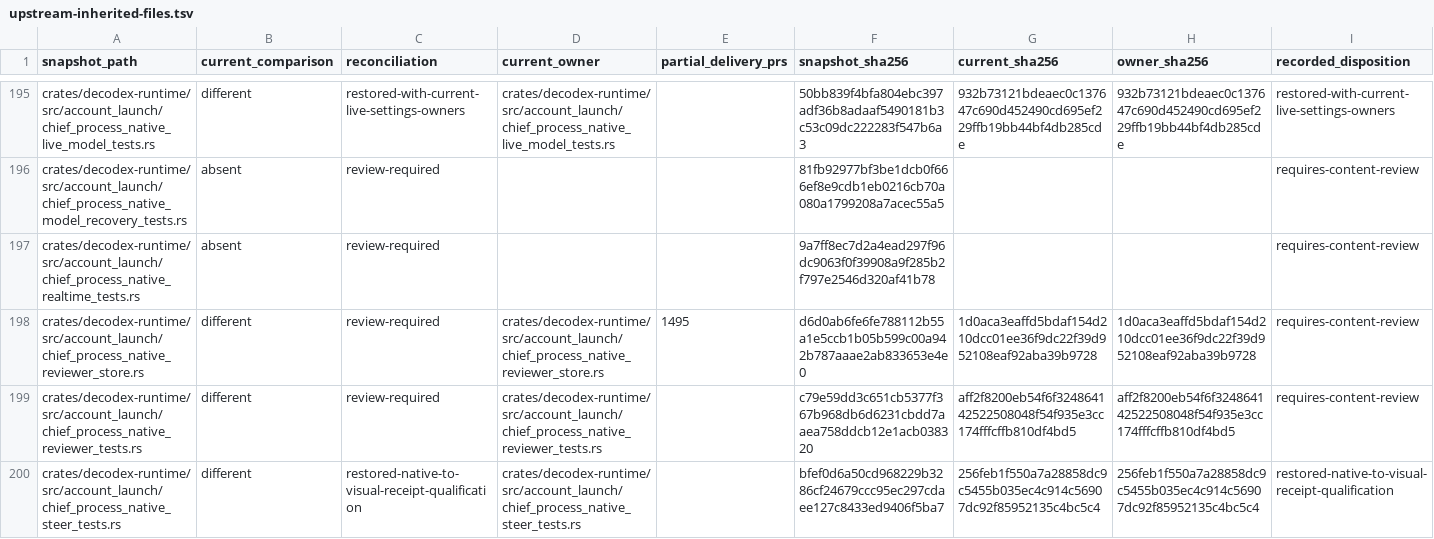
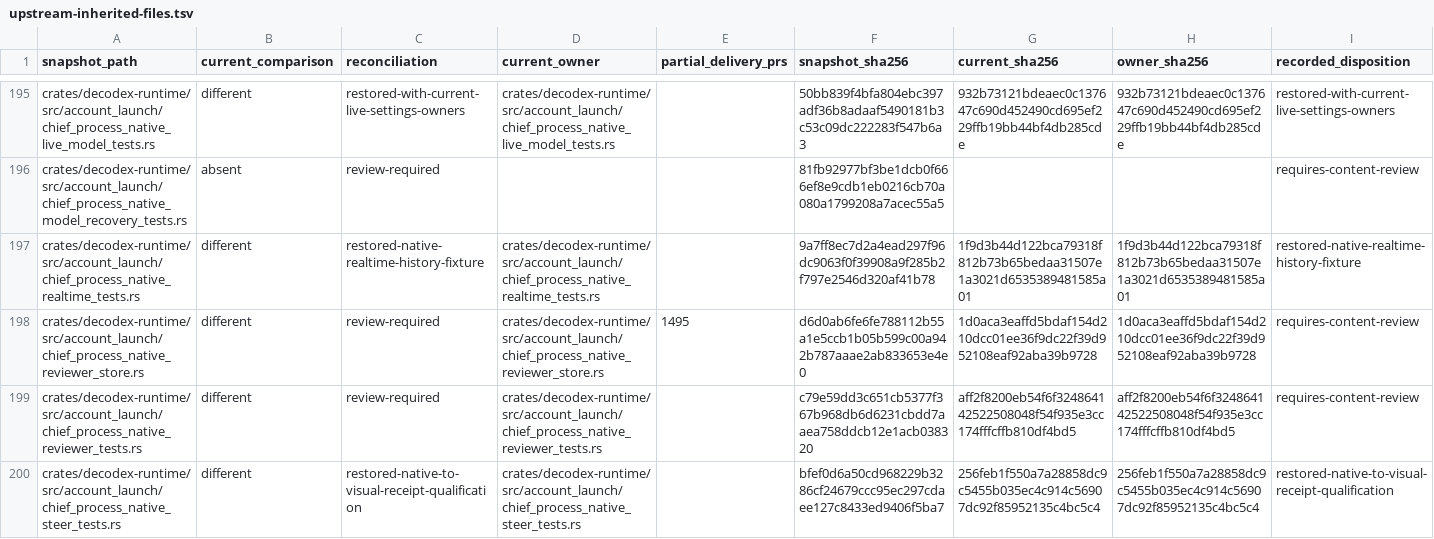
Before and after one commit to acg-box/decodex, a TSV file: work/upstream-inherited-files.tsv, drawn as a sheet; only a part is shown, gaps mark what is left out; the diff covers the shown part only.

Commit message:
Restore realtime history and voice tail qualification

```diff
--- a/work/upstream-inherited-files.tsv
+++ b/work/upstream-inherited-files.tsv
@@ -196,3 +196,3 @@ crates/decodex-runtime/src/account_launch/chief_process_native_live_model_tests.
 crates/decodex-runtime/src/account_launch/chief_process_native_model_recovery_tests.rs	absent	review-required			81fb92977bf3be1dcb0f666ef8e9cdb1eb0216cb70a080a1799208a7acec55a5			requires-content-review
-crates/decodex-runtime/src/account_launch/chief_process_native_realtime_tests.rs	absent	review-required			9a7ff8ec7d2a4ead297f96dc9063f0f39908a9f285b2f797e2546d320af41b78			requires-content-review
+crates/decodex-runtime/src/account_launch/chief_process_native_realtime_tests.rs	different	restored-native-realtime-history-fixture	crates/decodex-runtime/src/account_launch/chief_process_native_realtime_tests.rs		9a7ff8ec7d2a4ead297f96dc9063f0f39908a9f285b2f797e2546d320af41b78	1f9d3b44d122bca79318f812b73b65bedaa31507e1a3021d6535389481585a01	1f9d3b44d122bca79318f812b73b65bedaa31507e1a3021d6535389481585a01	restored-native-realtime-history-fixture
 crates/decodex-runtime/src/account_launch/chief_process_native_reviewer_store.rs	different	review-required	crates/decodex-runtime/src/account_launch/chief_process_native_reviewer_store.rs	1495	d6d0ab6fe6fe788112b55a1e5ccb1b05b599c00a942b787aaae2ab833653e4e0	1d0aca3eaffd5bdaf154d210dcc01ee36f9dc22f39d952108eaf92aba39b9728	1d0aca3eaffd5bdaf154d210dcc01ee36f9dc22f39d952108eaf92aba39b9728	requires-content-review
```
Also changed, not shown: 10 edited cells elsewhere in this file, 6 other files.
